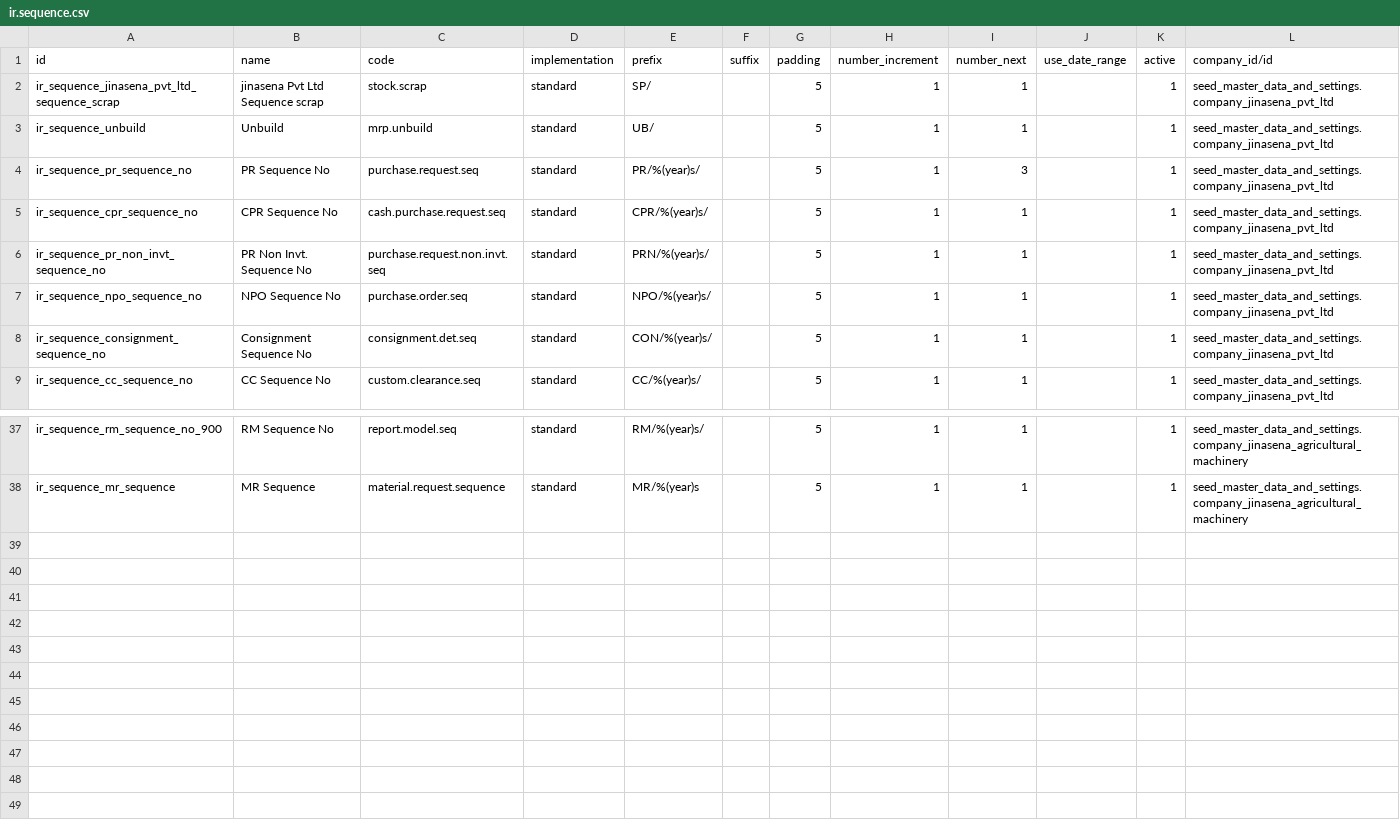
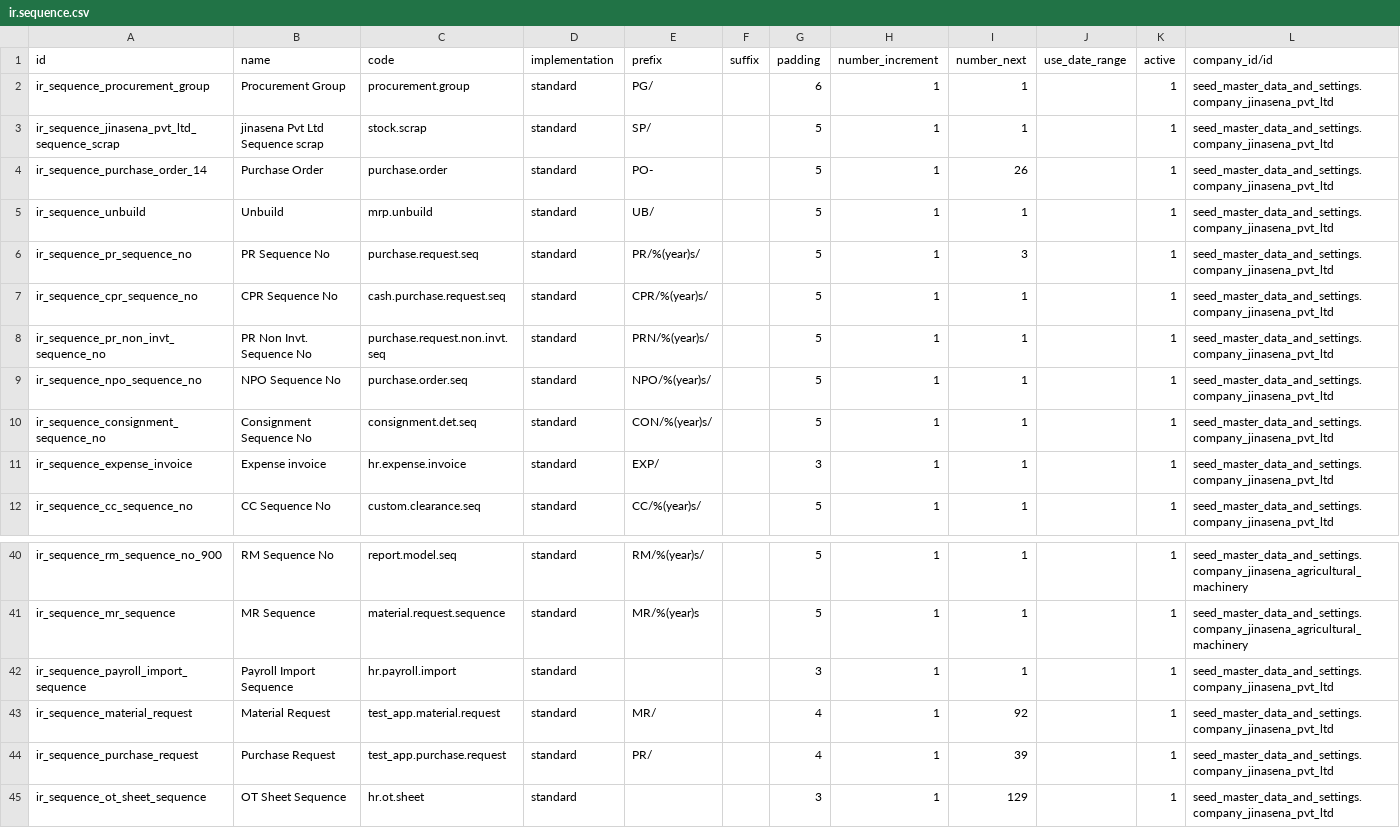
Before and after one commit to sanjayaWjinasena/Jinasena_MasterData_Common, a CSV file: data/ir.sequence.csv, drawn as a sheet; only a part is shown, gaps mark what is left out.

```diff
--- a/data/ir.sequence.csv
+++ b/data/ir.sequence.csv
@@ -1,3 +1,5 @@
 id,name,code,implementation,prefix,suffix,padding,number_increment,number_next,use_date_range,active,company_id/id
+ir_sequence_procurement_group,Procurement Group,procurement.group,standard,PG/,,6,1,1,,1,seed_master_data_and_settings.company_jinasena_pvt_ltd
 ir_sequence_jinasena_pvt_ltd_sequence_scrap,jinasena Pvt Ltd Sequence scrap,stock.scrap,standard,SP/,,5,1,1,,1,seed_master_data_and_settings.company_jinasena_pvt_ltd
+ir_sequence_purchase_order_14,Purchase Order,purchase.order,standard,PO-,,5,1,26,,1,seed_master_data_and_settings.company_jinasena_pvt_ltd
 ir_sequence_unbuild,Unbuild,mrp.unbuild,standard,UB/,,5,1,1,,1,seed_master_data_and_settings.company_jinasena_pvt_ltd
@@ -8,2 +10,3 @@ ir_sequence_npo_sequence_no,NPO Sequence No,purchase.order.seq,standard,NPO/%(ye
 ir_sequence_consignment_sequence_no,Consignment Sequence No,consignment.det.seq,standard,CON/%(year)s/,,5,1,1,,1,seed_master_data_and_settings.company_jinasena_pvt_ltd
+ir_sequence_expense_invoice,Expense invoice,hr.expense.invoice,standard,EXP/,,3,1,1,,1,seed_master_data_and_settings.company_jinasena_pvt_ltd
 ir_sequence_cc_sequence_no,CC Sequence No,custom.clearance.seq,standard,CC/%(year)s/,,5,1,1,,1,seed_master_data_and_settings.company_jinasena_pvt_ltd
@@ -38 +41,5 @@ ir_sequence_rm_sequence_no_900,RM Sequence No,report.model.seq,standard,RM/%(yea
 ir_sequence_mr_sequence,MR Sequence,material.request.sequence,standard,MR/%(year)s,,5,1,1,,1,seed_master_data_and_settings.company_jinasena_agricultural_machinery
+ir_sequence_payroll_import_sequence,Payroll Import Sequence,hr.payroll.import,standard,,,3,1,1,,1,seed_master_data_and_settings.company_jinasena_pvt_ltd
+ir_sequence_material_request,Material Request,test_app.material.request,standard,MR/,,4,1,92,,1,seed_master_data_and_settings.company_jinasena_pvt_ltd
+ir_sequence_purchase_request,Purchase Request,test_app.purchase.request,standard,PR/,,4,1,39,,1,seed_master_data_and_settings.company_jinasena_pvt_ltd
+ir_sequence_ot_sheet_sequence,OT Sheet Sequence,hr.ot.sheet,standard,,,3,1,129,,1,seed_master_data_and_settings.company_jinasena_pvt_ltd
```
Also changed, not shown: data/crm.team.csv, data/link/res.partner.csv.
